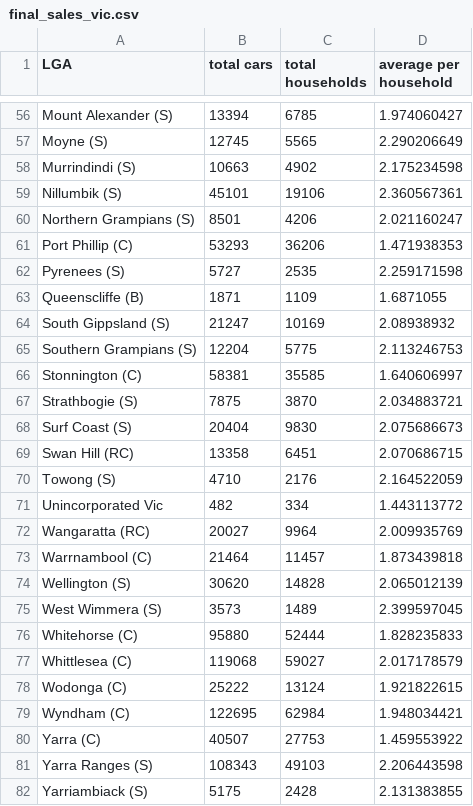
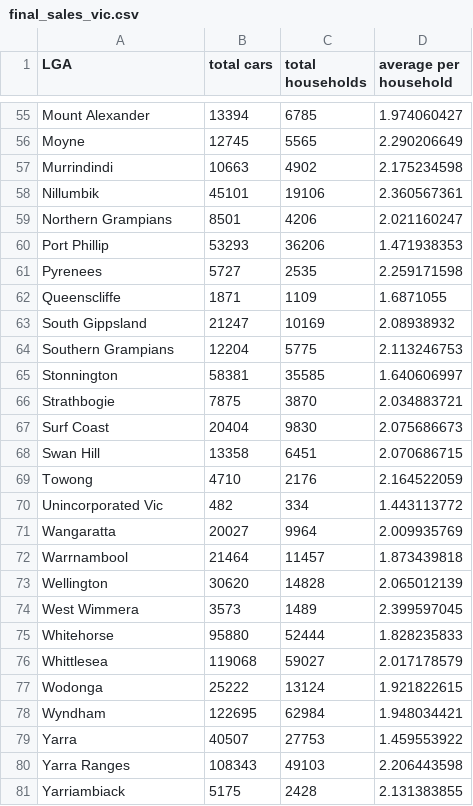
Before and after one commit to kang0008/FIT3179assignment2, a CSV file: final_sales_vic.csv, drawn as a sheet; only a part is shown, gaps mark what is left out; addresses are those after the commit; the diff covers the shown part only; the diff names each change by its address in the sheet, - before the commit and + after, or states it on an @@ line.

```diff
--- a/final_sales_vic.csv
+++ b/final_sales_vic.csv
-A55 (LGA): Mount Alexander (S)
+A55 (LGA): Mount Alexander
-A56 (LGA): Moyne (S)
+A56 (LGA): Moyne
-A57 (LGA): Murrindindi (S)
+A57 (LGA): Murrindindi
-A58 (LGA): Nillumbik (S)
+A58 (LGA): Nillumbik
-A59 (LGA): Northern Grampians (S)
+A59 (LGA): Northern Grampians
-A60 (LGA): Port Phillip (C)
+A60 (LGA): Port Phillip
-A61 (LGA): Pyrenees (S)
+A61 (LGA): Pyrenees
-A62 (LGA): Queenscliffe (B)
+A62 (LGA): Queenscliffe
-A63 (LGA): South Gippsland (S)
+A63 (LGA): South Gippsland
-A64 (LGA): Southern Grampians (S)
+A64 (LGA): Southern Grampians
-A65 (LGA): Stonnington (C)
+A65 (LGA): Stonnington
-A66 (LGA): Strathbogie (S)
+A66 (LGA): Strathbogie
-A67 (LGA): Surf Coast (S)
+A67 (LGA): Surf Coast
-A68 (LGA): Swan Hill (RC)
+A68 (LGA): Swan Hill
-A69 (LGA): Towong (S)
+A69 (LGA): Towong
-A71 (LGA): Wangaratta (RC)
+A71 (LGA): Wangaratta
-A72 (LGA): Warrnambool (C)
+A72 (LGA): Warrnambool
-A73 (LGA): Wellington (S)
+A73 (LGA): Wellington
-A74 (LGA): West Wimmera (S)
+A74 (LGA): West Wimmera
-A75 (LGA): Whitehorse (C)
+A75 (LGA): Whitehorse
-A76 (LGA): Whittlesea (C)
+A76 (LGA): Whittlesea
-A77 (LGA): Wodonga (C)
+A77 (LGA): Wodonga
-A78 (LGA): Wyndham (C)
+A78 (LGA): Wyndham
-A79 (LGA): Yarra (C)
+A79 (LGA): Yarra
-A80 (LGA): Yarra Ranges (S)
+A80 (LGA): Yarra Ranges
-A81 (LGA): Yarriambiack (S)
+A81 (LGA): Yarriambiack
```
Also changed, not shown: 1 removed row and 53 edited cells elsewhere in this file.
